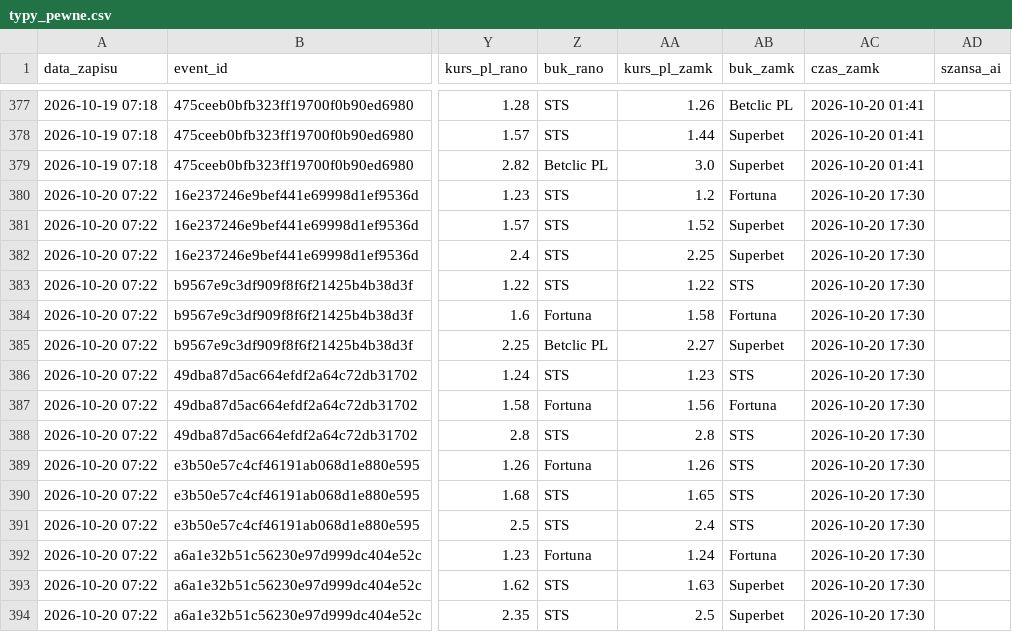
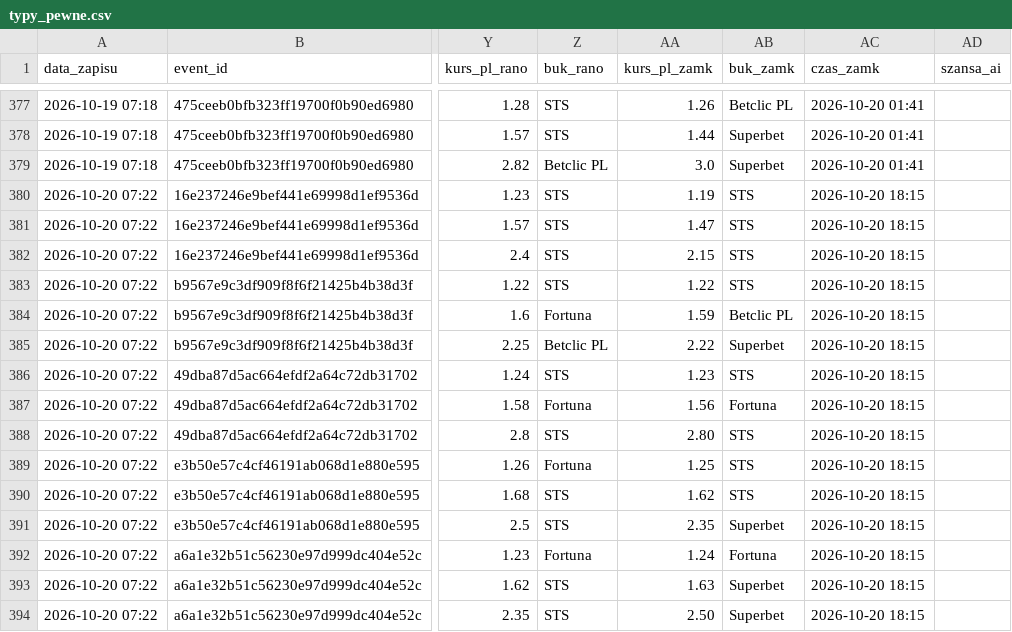
Before and after one commit to lewym90/typer, a CSV file: docs/data/typy_pewne.csv, drawn as a sheet; only a part is shown, gaps mark what is left out; the diff names each change by its address in the sheet, - before the commit and + after, or states it on an @@ line.

```diff
--- a/docs/data/typy_pewne.csv
+++ b/docs/data/typy_pewne.csv
-AA380 (kurs_pl_zamk): 1.2
+AA380 (kurs_pl_zamk): 1.19
-AB380 (buk_zamk): Fortuna
+AB380 (buk_zamk): STS
-AC380:AC394 (czas_zamk): 2026-10-20 17:30
+AC380:AC394 (czas_zamk): 2026-10-20 18:15
-AA381 (kurs_pl_zamk): 1.52
+AA381 (kurs_pl_zamk): 1.47
-AB381:AB382 (buk_zamk): Superbet
+AB381:AB382 (buk_zamk): STS
-AA382 (kurs_pl_zamk): 2.25
+AA382 (kurs_pl_zamk): 2.15
-AA384 (kurs_pl_zamk): 1.58
+AA384 (kurs_pl_zamk): 1.59
-AB384 (buk_zamk): Fortuna
+AB384 (buk_zamk): Betclic PL
-AA385 (kurs_pl_zamk): 2.27
+AA385 (kurs_pl_zamk): 2.22
-AA388 (kurs_pl_zamk): 2.8
+AA388 (kurs_pl_zamk): 2.80
-AA389 (kurs_pl_zamk): 1.26
+AA389 (kurs_pl_zamk): 1.25
-AA390 (kurs_pl_zamk): 1.65
+AA390 (kurs_pl_zamk): 1.62
-AA391 (kurs_pl_zamk): 2.4
+AA391 (kurs_pl_zamk): 2.35
-AB391 (buk_zamk): STS
+AB391 (buk_zamk): Superbet
-AA394 (kurs_pl_zamk): 2.5
+AA394 (kurs_pl_zamk): 2.50
```
Also changed, not shown: docs/data/typy_value.csv, 8 other files.
